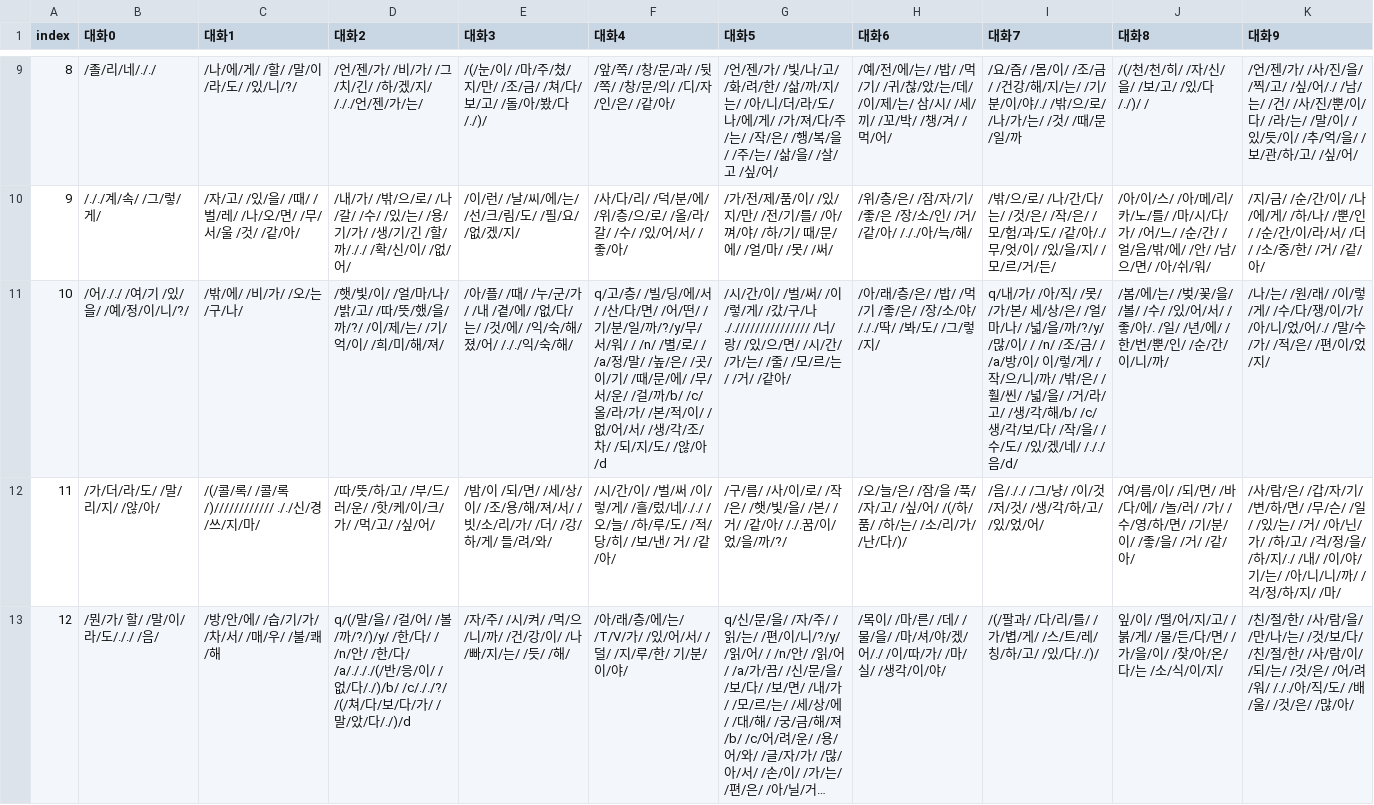
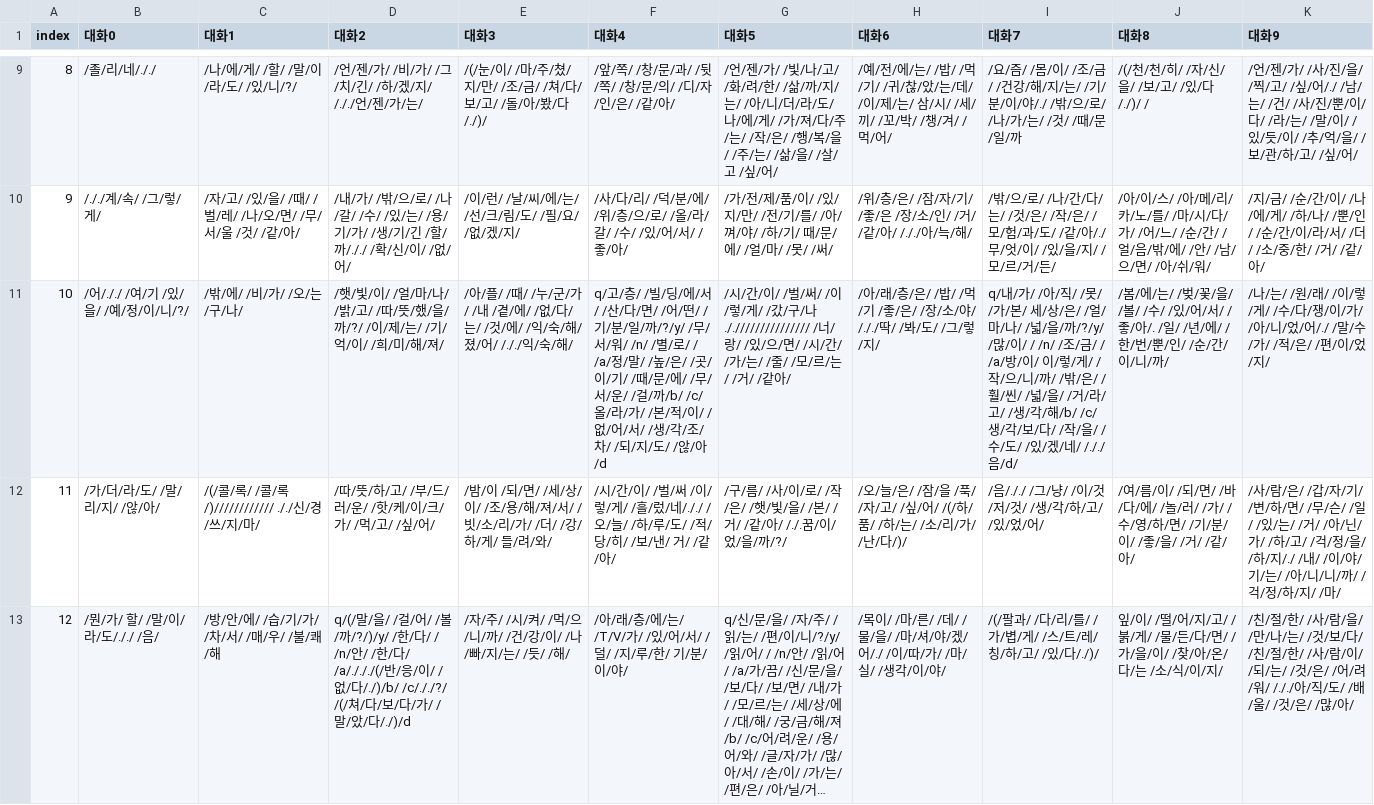
Before and after one commit to catdoglove/rainroom2, a CSV file: Resources/Talk/talk_room.csv, drawn as a sheet; only a part is shown, gaps mark what is left out; long unchanged cells end in …; the diff covers the shown part only; the diff names each change by its address in the sheet, - before the commit and + after, or states it on an @@ line.

```diff
--- a/Resources/Talk/talk_room.csv
+++ b/Resources/Talk/talk_room.csv
-F11 (대화4): …일/까/?/y/무/서/워/ / /n/ /별…
+F11 (대화4): …일/까/?/y/ /무/서/워/ /n/ /별…
```
Also changed, not shown: 1 edited cell elsewhere in this file, Resources/Price/f_coldrain.csv, Resources/Talk/talk_light.csv, 5 other files.
